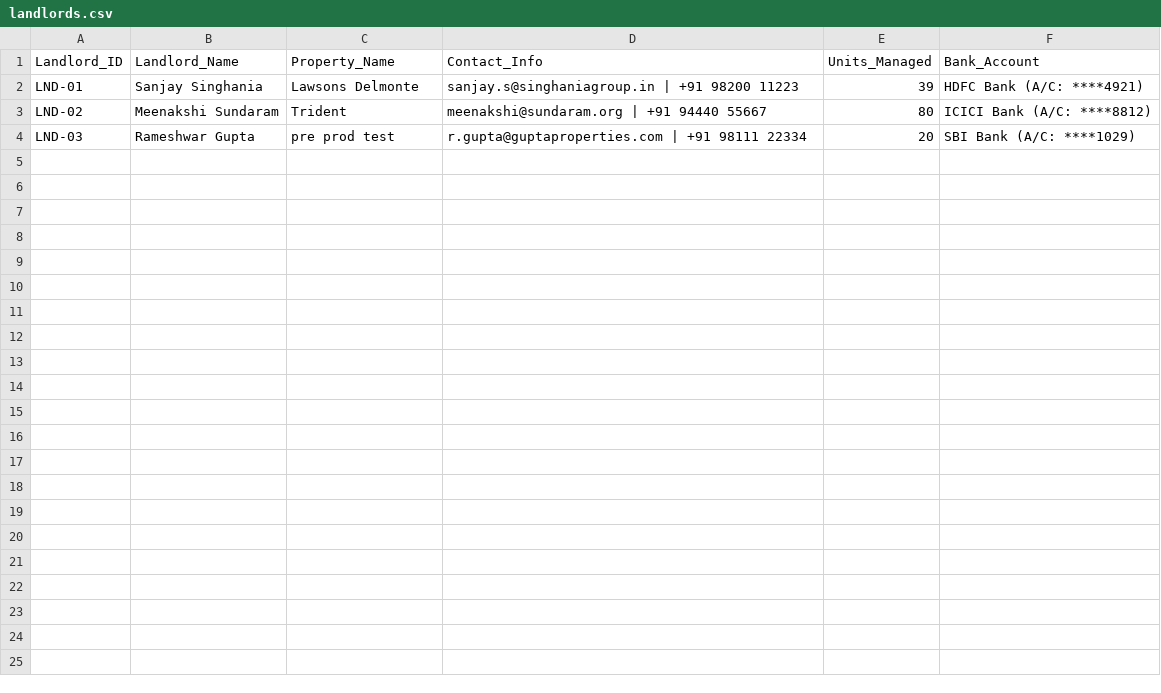
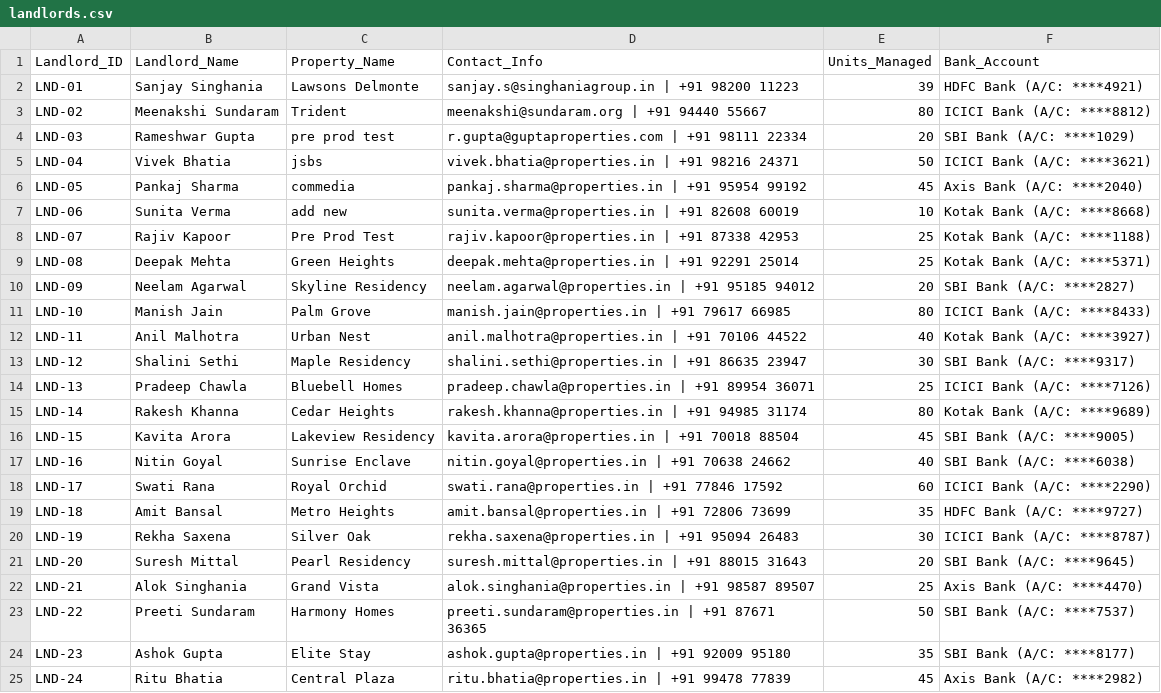
Before and after one commit to Mishthi0502/CribInternship, a CSV file: landlords.csv, drawn as a sheet; the diff names each change by its address in the sheet, - before the commit and + after, or states it on an @@ line.

Commit message:
Add new landlords to landlords.csv

```diff
--- a/landlords.csv
+++ b/landlords.csv
+row 5: LND-04 | Vivek Bhatia | jsbs | vivek.bhatia@properties.in | +91 98216 24371 | 50 | ICICI Bank (A/C: ****3621)
+row 6: LND-05 | Pankaj Sharma | commedia | pankaj.sharma@properties.in | +91 95954 99192 | 45 | Axis Bank (A/C: ****2040)
+row 7: LND-06 | Sunita Verma | add new | sunita.verma@properties.in | +91 82608 60019 | 10 | Kotak Bank (A/C: ****8668)
+row 8: LND-07 | Rajiv Kapoor | Pre Prod Test | rajiv.kapoor@properties.in | +91 87338 42953 | 25 | Kotak Bank (A/C: ****1188)
+row 9: LND-08 | Deepak Mehta | Green Heights | deepak.mehta@properties.in | +91 92291 25014 | 25 | Kotak Bank (A/C: ****5371)
+row 10: LND-09 | Neelam Agarwal | Skyline Residency | neelam.agarwal@properties.in | +91 95185 94012 | 20 | SBI Bank (A/C: ****2827)
+row 11: LND-10 | Manish Jain | Palm Grove | manish.jain@properties.in | +91 79617 66985 | 80 | ICICI Bank (A/C: ****8433)
+row 12: LND-11 | Anil Malhotra | Urban Nest | anil.malhotra@properties.in | +91 70106 44522 | 40 | Kotak Bank (A/C: ****3927)
+row 13: LND-12 | Shalini Sethi | Maple Residency | shalini.sethi@properties.in | +91 86635 23947 | 30 | SBI Bank (A/C: ****9317)
+row 14: LND-13 | Pradeep Chawla | Bluebell Homes | pradeep.chawla@properties.in | +91 89954 36071 | 25 | ICICI Bank (A/C: ****7126)
+row 15: LND-14 | Rakesh Khanna | Cedar Heights | rakesh.khanna@properties.in | +91 94985 31174 | 80 | Kotak Bank (A/C: ****9689)
+row 16: LND-15 | Kavita Arora | Lakeview Residency | kavita.arora@properties.in | +91 70018 88504 | 45 | SBI Bank (A/C: ****9005)
+row 17: LND-16 | Nitin Goyal | Sunrise Enclave | nitin.goyal@properties.in | +91 70638 24662 | 40 | SBI Bank (A/C: ****6038)
+row 18: LND-17 | Swati Rana | Royal Orchid | swati.rana@properties.in | +91 77846 17592 | 60 | ICICI Bank (A/C: ****2290)
+row 19: LND-18 | Amit Bansal | Metro Heights | amit.bansal@properties.in | +91 72806 73699 | 35 | HDFC Bank (A/C: ****9727)
+row 20: LND-19 | Rekha Saxena | Silver Oak | rekha.saxena@properties.in | +91 95094 26483 | 30 | ICICI Bank (A/C: ****8787)
+row 21: LND-20 | Suresh Mittal | Pearl Residency | suresh.mittal@properties.in | +91 88015 31643 | 20 | SBI Bank (A/C: ****9645)
+row 22: LND-21 | Alok Singhania | Grand Vista | alok.singhania@properties.in | +91 98587 89507 | 25 | Axis Bank (A/C: ****4470)
+row 23: LND-22 | Preeti Sundaram | Harmony Homes | preeti.sundaram@properties.in | +91 87671 36365 | 50 | SBI Bank (A/C: ****7537)
+row 24: LND-23 | Ashok Gupta | Elite Stay | ashok.gupta@properties.in | +91 92009 95180 | 35 | SBI Bank (A/C: ****8177)
+row 25: LND-24 | Ritu Bhatia | Central Plaza | ritu.bhatia@properties.in | +91 99478 77839 | 45 | Axis Bank (A/C: ****2982)
```
